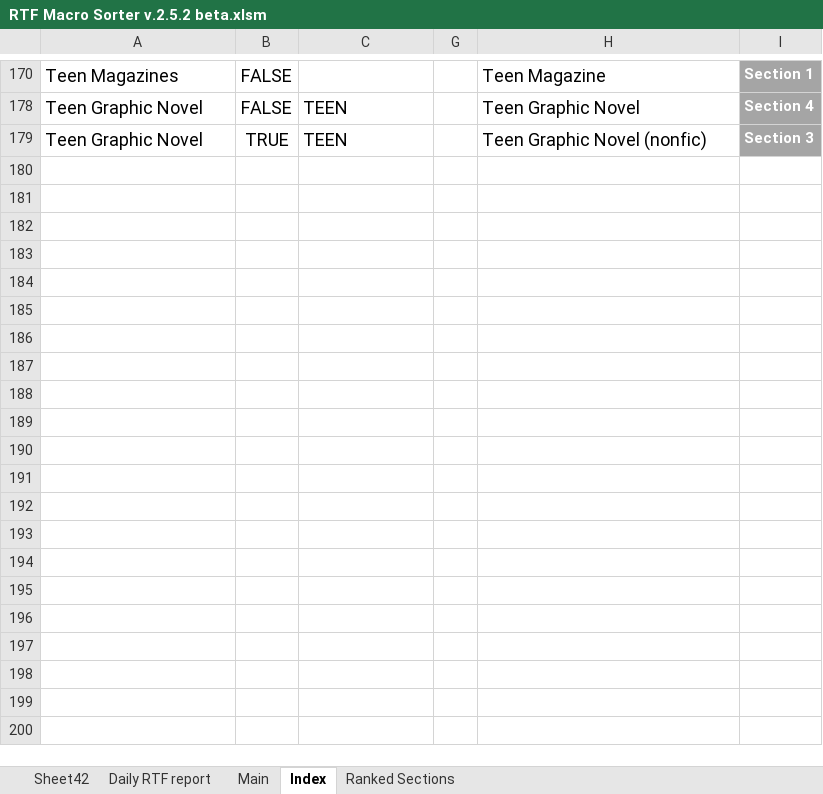
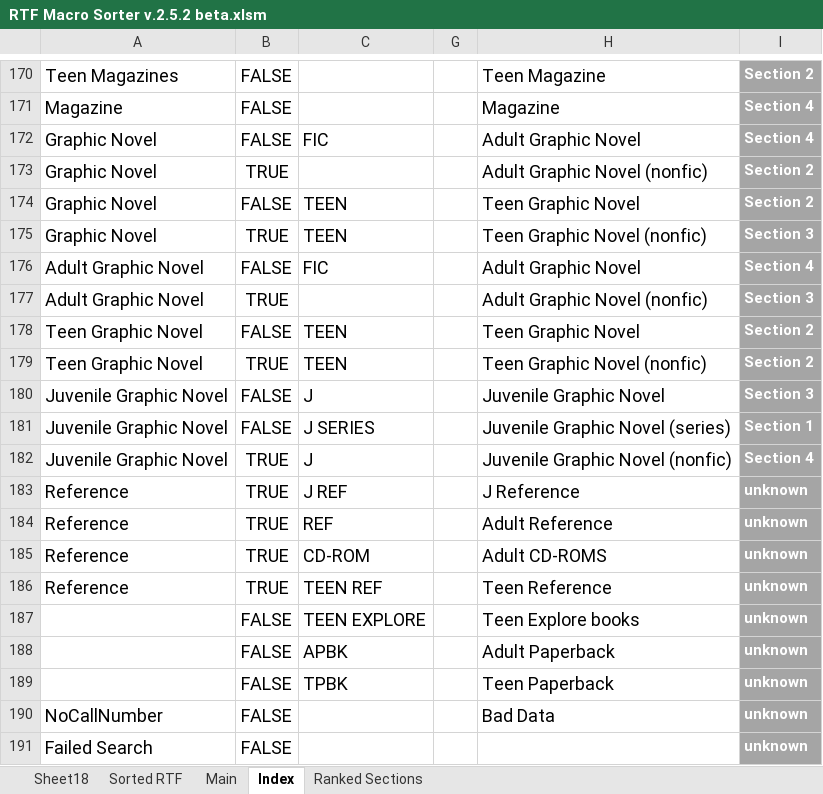
Before and after one commit to bkiltoff/RTFprototypes, an Excel workbook: Macro File/RTF Macro Sorter v.2.5.2 beta.xlsm, sheet Index, drawn as a sheet; only a part is shown, gaps mark what is left out; values as stored, in another font and other column widths than the file's, no borders; charts and pictures and table styles not drawn; the diff covers the shown part only; the diff names each change by its address in the sheet, - before the commit and + after, or states it on an @@ line.

Commit message:
debugging complete
now i just need to work out printing the data and sorting it on a
newsheet

```diff
--- a/Macro File/RTF Macro Sorter v.2.5.2 beta.xlsm (sheet Index)
+++ b/Macro File/RTF Macro Sorter v.2.5.2 beta.xlsm (sheet Index)
-sheet tab: Sheet42
-sheet tab: Daily RTF report
+sheet tab: Sheet18
+sheet tab: Sorted RTF
-I170: Section 1
+I170: Section 2
+row 171: Magazine | FALSE |  |  | Magazine | Section 4
@@ row 172 unhidden: Graphic Novel | FALSE | FIC |  | Adult Graphic Novel | Section 4 @@
+row 173: Graphic Novel | TRUE |  |  | Adult Graphic Novel (nonfic) | Section 2
+row 174: Graphic Novel | FALSE | TEEN |  | Teen Graphic Novel | Section 2
+row 175: Graphic Novel | TRUE | TEEN |  | Teen Graphic Novel (nonfic) | Section 3
+row 176: Adult Graphic Novel | FALSE | FIC |  | Adult Graphic Novel | Section 4
@@ row 177 unhidden: Adult Graphic Novel | TRUE |  |  | Adult Graphic Novel (nonfic) | Section 3 @@
-I178: Section 4
+I178: Section 2
-I179: Section 3
+I179: Section 2
@@ row 180 unhidden: Juvenile Graphic Novel | FALSE | J |  | Juvenile Graphic Novel | Section 3 @@
+row 181: Juvenile Graphic Novel | FALSE | J SERIES |  | Juvenile Graphic Novel (series) | Section 1
+row 182: Juvenile Graphic Novel | TRUE | J |  | Juvenile Graphic Novel (nonfic) | Section 4
@@ row 183 unhidden: Reference | TRUE | J REF |  | J Reference | unknown @@
@@ row 184 unhidden: Reference | TRUE | REF |  | Adult Reference | unknown @@
@@ row 185 unhidden: Reference | TRUE | CD-ROM |  | Adult CD-ROMS | unknown @@
@@ row 186 unhidden: Reference | TRUE | TEEN REF |  | Teen Reference | unknown @@
@@ row 187 unhidden:  | FALSE | TEEN EXPLORE |  | Teen Explore books | unknown @@
@@ row 188 unhidden:  | FALSE | APBK |  | Adult Paperback | unknown @@
@@ row 189 unhidden:  | FALSE | TPBK |  | Teen Paperback | unknown @@
@@ row 190 unhidden: NoCallNumber | FALSE |  |  | Bad Data | unknown @@
@@ row 191 unhidden: Failed Search | FALSE |  |  |  | unknown @@
```
Also changed, not shown: 117 added rows, 42 hidden or unhidden rows and 6 edited cells elsewhere in this sheet, formulas that keep their value, hidden cells, charts or pictures.
